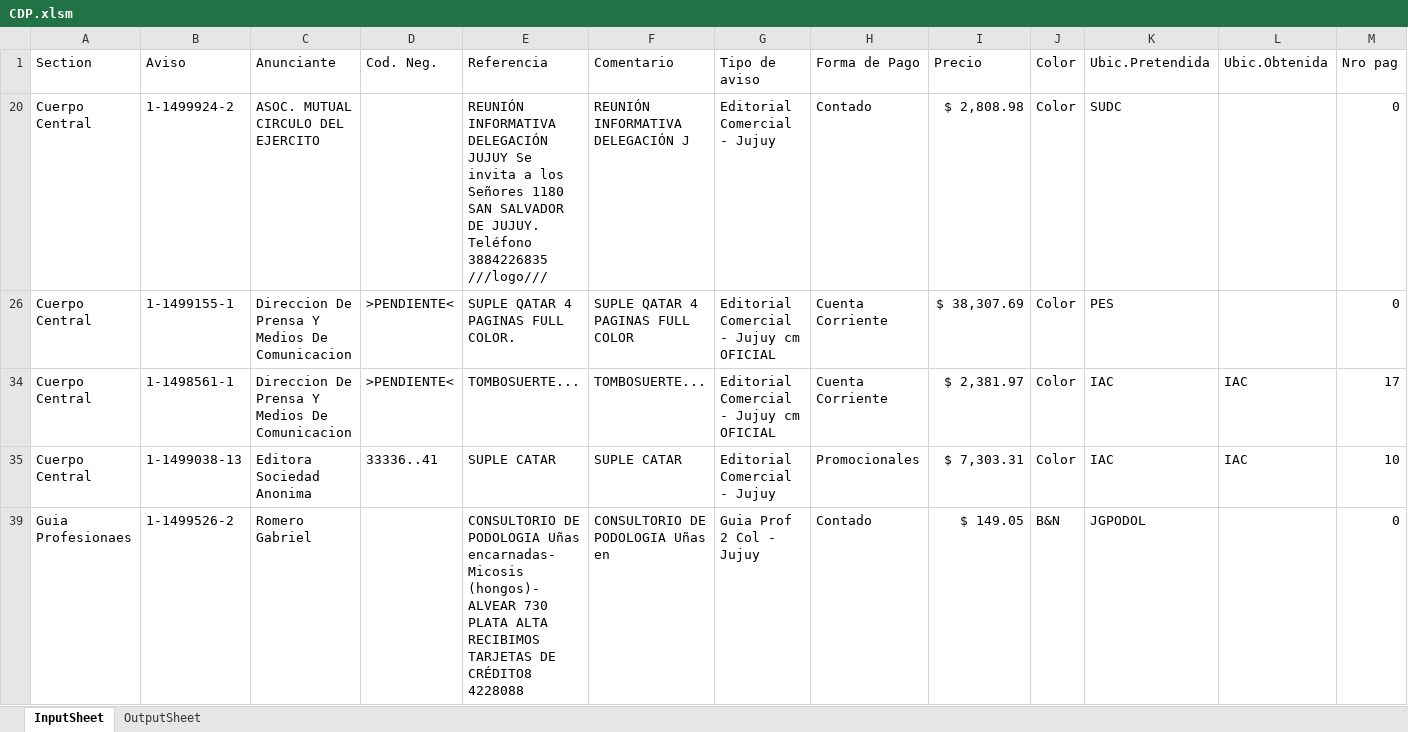
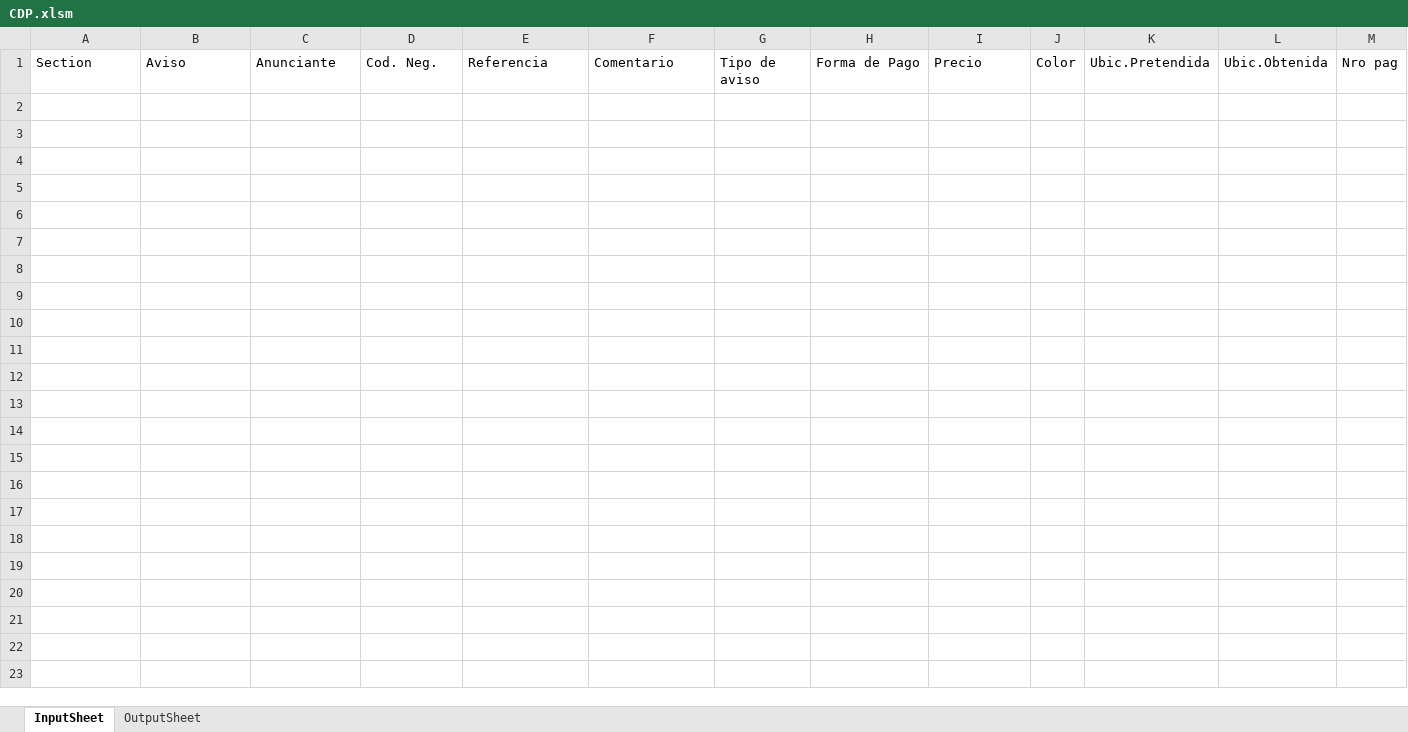
Before and after one commit to zherar7ordoya/AP5, an Excel workbook: Xtras/MSExcel/CDP.xlsm, sheet InputSheet, drawn as a sheet; only a part is shown; values as stored, in another font and other column widths than the file's, no borders; table styles not drawn; rows hold the shown columns only; the diff covers the shown part only; the diff names each change by its address in the sheet, - before the commit and + after, or states it on an @@ line.

```diff
--- a/Xtras/MSExcel/CDP.xlsm (sheet InputSheet)
+++ b/Xtras/MSExcel/CDP.xlsm (sheet InputSheet)
-row 20: Cuerpo Central | 1-1499924-2 | ASOC. MUTUAL CIRCULO DEL EJERCITO |  | REUNIÓN INFORMATIVA DELEGACIÓN JUJUY Se invita a los Señores 1180 SAN SALVADOR DE JUJUY. Teléfono 3884226835 ///logo/// | REUNIÓN INFORMATIVA DELEGACIÓN J | Editorial Comercial - Jujuy | Contado | $ 2,808.98 | Color | SUDC |  | 0
-row 26: Cuerpo Central | 1-1499155-1 | Direccion De Prensa Y Medios De Comunicacion | >PENDIENTE< | SUPLE QATAR 4 PAGINAS FULL COLOR. | SUPLE QATAR 4 PAGINAS FULL COLOR | Editorial Comercial - Jujuy cm OFICIAL | Cuenta Corriente | $ 38,307.69 | Color | PES |  | 0
-row 34: Cuerpo Central | 1-1498561-1 | Direccion De Prensa Y Medios De Comunicacion | >PENDIENTE< | TOMBOSUERTE... | TOMBOSUERTE... | Editorial Comercial - Jujuy cm OFICIAL | Cuenta Corriente | $ 2,381.97 | Color | IAC | IAC | 17
-row 35: Cuerpo Central | 1-1499038-13 | Editora Sociedad Anonima | 33336..41 | SUPLE CATAR | SUPLE CATAR | Editorial Comercial - Jujuy | Promocionales | $ 7,303.31 | Color | IAC | IAC | 10
@@ row 39 hidden: Guia Profesionaes | 1-1499526-2 | Romero Gabriel |  | CONSULTORIO DE PODOLOGIA Uñas encarnadas- Micosis (hongos)- ALVEAR 730 PLATA ALTA RECIBIMOS TARJETAS DE CRÉDITO8 4228088 | CONSULTORIO DE PODOLOGIA Uñas en | Guia Prof 2 Col - Jujuy | Contado | $ 149.05 | B&N | JGPODOL |  | 0 @@
```
Also changed, not shown: 2 removed rows and 2 hidden or unhidden rows elsewhere in this sheet, sheet OutputSheet, hidden cells, 1 other file.
